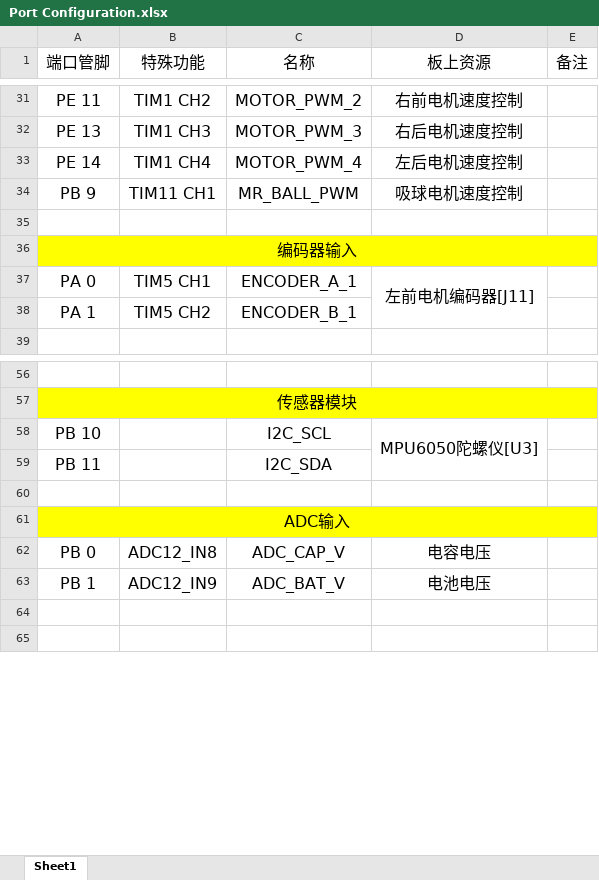
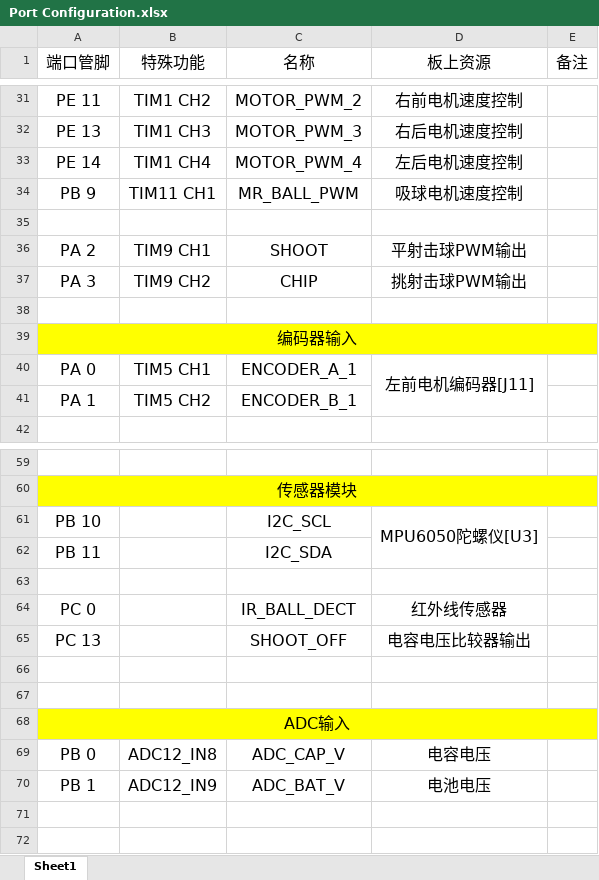
Before and after one commit to chen-sven/Robocup, an Excel workbook: Port Configuration.xlsx, sheet Sheet1, drawn as a sheet; only a part is shown, gaps mark what is left out; values as stored, in another font and other column widths than the file's, no borders; the diff names each change by its address in the sheet, - before the commit and + after, or states it on an @@ line.

```diff
--- a/Port Configuration.xlsx (sheet Sheet1)
+++ b/Port Configuration.xlsx (sheet Sheet1)
+row 36: PA 2 | TIM9 CH1 | SHOOT | 平射击球PWM输出
+row 37: PA 3 | TIM9 CH2 | CHIP | 挑射击球PWM输出
+row 38: (empty)
+row 63: (empty)
+row 64: PC 0 |  | IR_BALL_DECT | 红外线传感器
+row 65: PC 13 |  | SHOOT_OFF | 电容电压比较器输出
+row 66: (empty)
```
Also changed, not shown: 1 other file.
